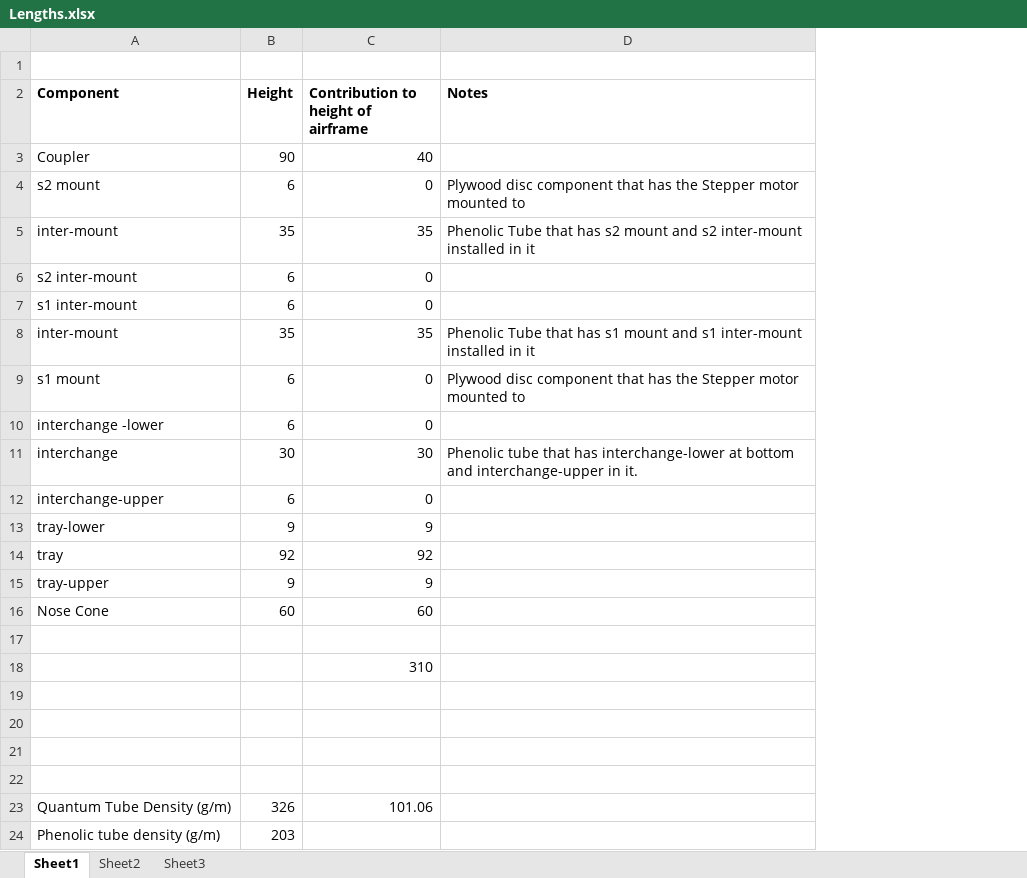
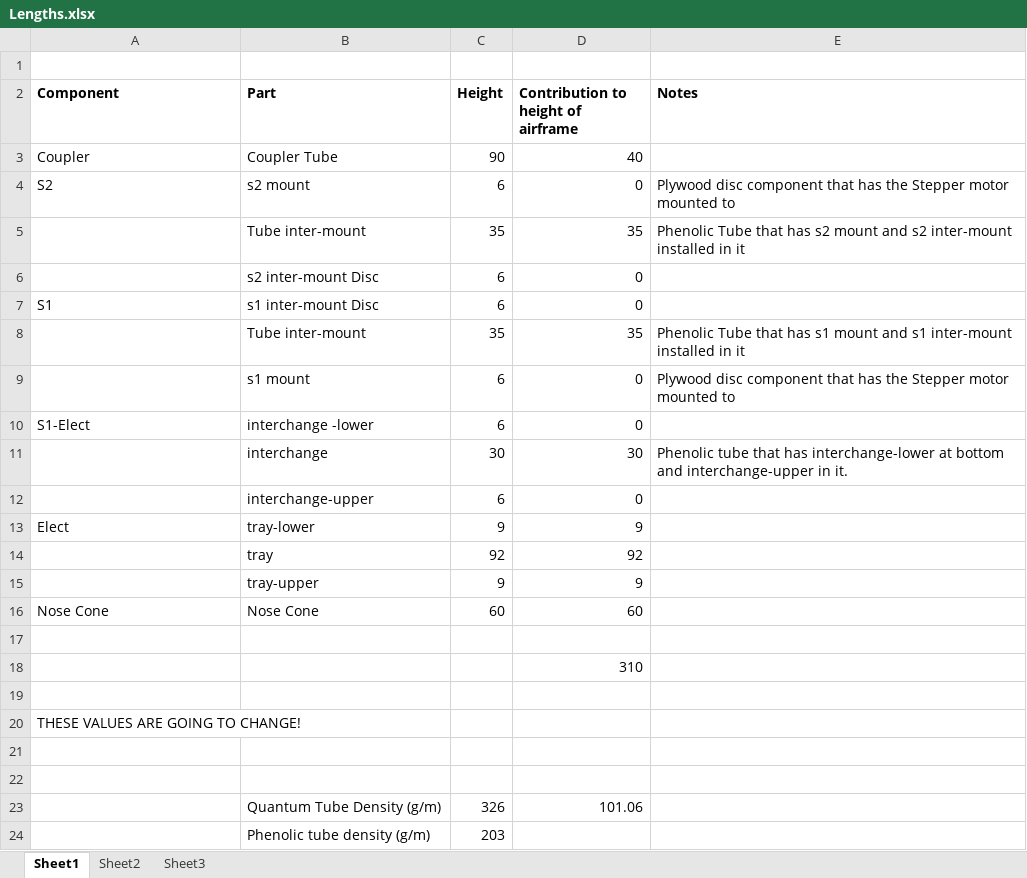
Before and after one commit to joeman155/JAJI_ROCKET, an Excel workbook: DraftDrawings/Payload/Lengths.xlsx, sheet Sheet1, drawn as a sheet; values as stored, in another font and other column widths than the file's, no borders; removed rows and columns are numbered as before the commit, all else as after; the diff names each change by its address in the sheet, - before the commit and + after, or states it on an @@ line.

Commit message:
* Correct positioning of holes in Air Frame * More information added to Lengths.xlsx * Other minor updates

```diff
--- a/DraftDrawings/Payload/Lengths.xlsx (sheet Sheet1)
+++ b/DraftDrawings/Payload/Lengths.xlsx (sheet Sheet1)
+column B (Part), rows 3-16: Coupler Tube | s2 mount | Tube inter-mount | s2 inter-mount Disc | s1 inter-mount Disc | Tube inter-mount | s1 mount | interchange -lower | interchange | interchange-upper | tray-lower | tray | tray-upper | Nose Cone; rows 23-24: Quantum Tube Density (g/m) | Phenolic tube density (g/m)
-A4 (Component): s2 mount
+A4 (Component): S2
-A5 (Component): inter-mount
+A5 (Component): (empty)
-A6 (Component): s2 inter-mount
+A6 (Component): (empty)
-A7 (Component): s1 inter-mount
+A7 (Component): S1
-A8 (Component): inter-mount
+A8 (Component): (empty)
-A9 (Component): s1 mount
+A9 (Component): (empty)
-A10 (Component): interchange -lower
+A10 (Component): S1-Elect
-A11 (Component): interchange
+A11 (Component): (empty)
-A12 (Component): interchange-upper
+A12 (Component): (empty)
-A13 (Component): tray-lower
+A13 (Component): Elect
-A14 (Component): tray
+A14 (Component): (empty)
-A15 (Component): tray-upper
+A15 (Component): (empty)
+row 20: THESE VALUES ARE GOING TO CHANGE!
-row 22: (empty)
-A23 (Component): Quantum Tube Density (g/m)
+A23 (Component): (empty)
-A24 (Component): Phenolic tube density (g/m)
+A24 (Component): (empty)
```
Also changed, not shown: formulas that keep their value, 3 other files.
